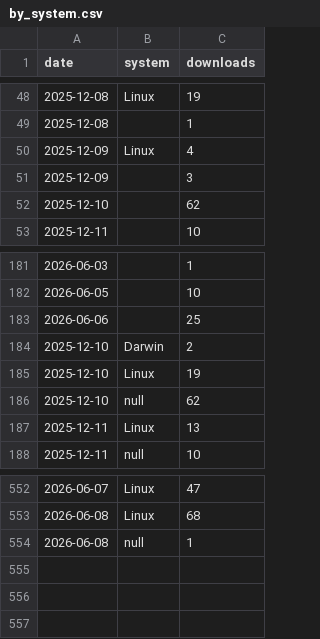
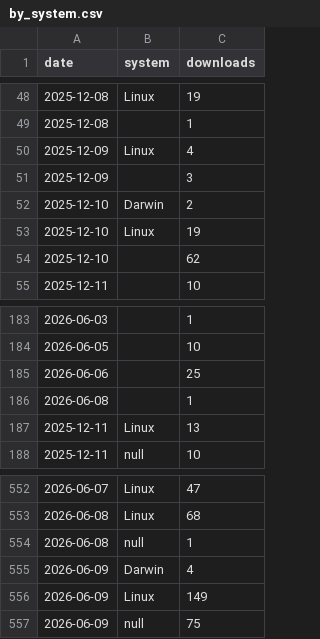
Before and after one commit to CWorthy-ocean/cworthy-gh-metrics, a CSV file: data/pypi/roms-tools/by_system.csv, drawn as a sheet; only a part is shown, gaps mark what is left out.

```diff
--- a/data/pypi/roms-tools/by_system.csv
+++ b/data/pypi/roms-tools/by_system.csv
@@ -51,2 +51,4 @@ date,system,downloads
 2025-12-09,,3
+2025-12-10,Darwin,2
+2025-12-10,Linux,19
 2025-12-10,,62
@@ -183,5 +185,3 @@ date,system,downloads
 2026-06-06,,25
-2025-12-10,Darwin,2
-2025-12-10,Linux,19
-2025-12-10,null,62
+2026-06-08,,1
 2025-12-11,Linux,13
@@ -554 +554,4 @@ date,system,downloads
 2026-06-08,null,1
+2026-06-09,Darwin,4
+2026-06-09,Linux,149
+2026-06-09,null,75
```
Also changed, not shown: data/CWorthy-ocean/C-Star/paths.csv, data/CWorthy-ocean/cson-forge/paths.csv, 22 other files.
